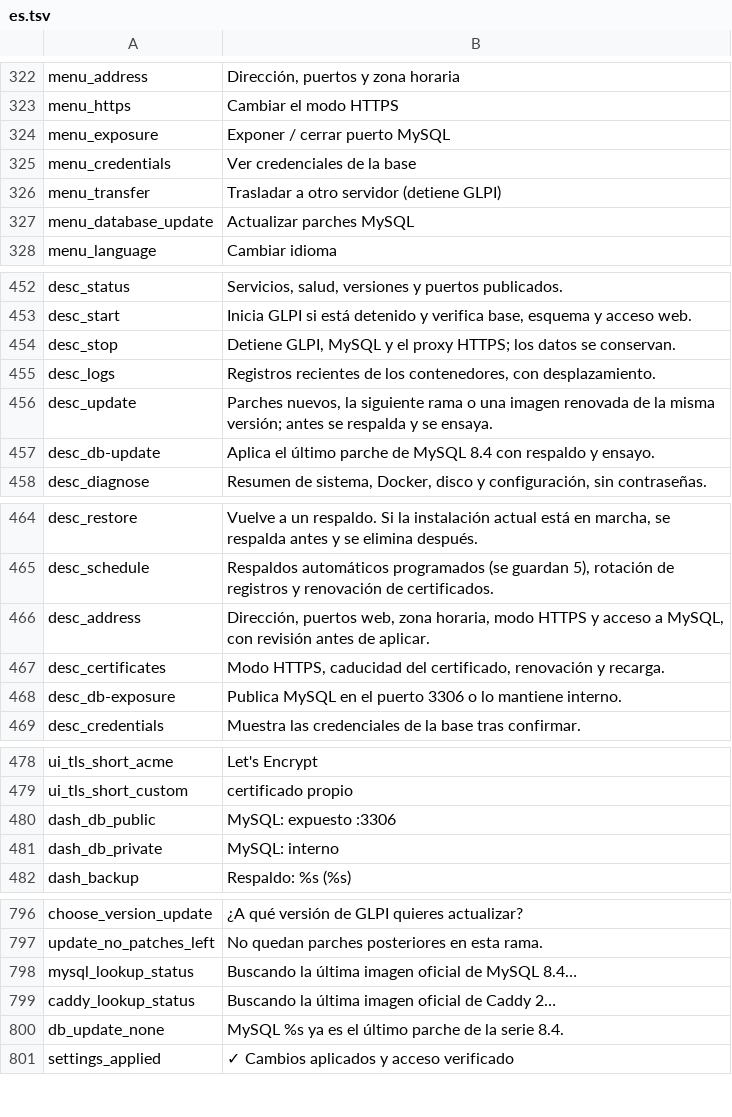
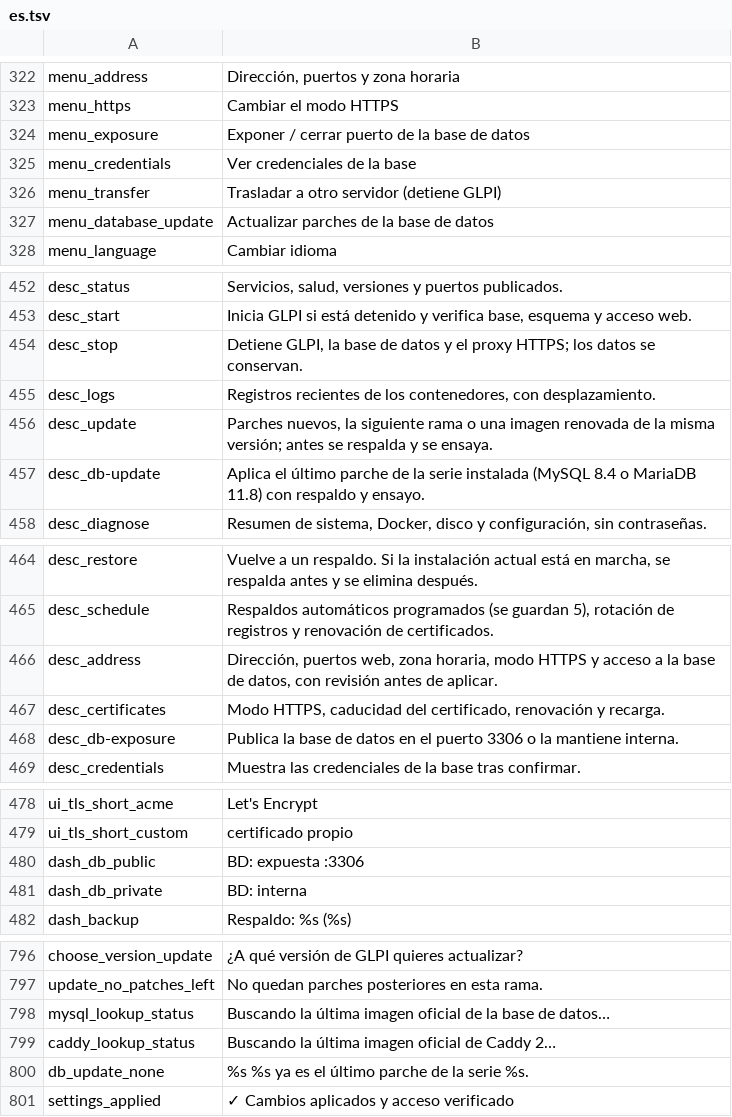
Before and after one commit to solqubit/glpi-docker-manager, a TSV file: locales/es.tsv, drawn as a sheet; only a part is shown, gaps mark what is left out; the diff covers the shown part only.

Commit message:
Add MariaDB LTS selection and automatic GLPI Agent discovery
- Offer supported MariaDB series with GLPI CI compatibility details, offline fallback, and support notices.

- Keep backups, restores, and patch updates within the installed database engine and series.

- Discover official agent releases and checksums with bounded requests, preserve previously copied installers, and retain client identity.

```diff
--- a/locales/es.tsv
+++ b/locales/es.tsv
@@ -323,6 +323,6 @@ menu_address	Dirección, puertos y zona horaria
 menu_https	Cambiar el modo HTTPS
-menu_exposure	Exponer / cerrar puerto MySQL
+menu_exposure	Exponer / cerrar puerto de la base de datos
 menu_credentials	Ver credenciales de la base
 menu_transfer	Trasladar a otro servidor (detiene GLPI)
-menu_database_update	Actualizar parches MySQL
+menu_database_update	Actualizar parches de la base de datos
 menu_language	Cambiar idioma
@@ -453,6 +453,6 @@ desc_status	Servicios, salud, versiones y puertos publicados.
 desc_start	Inicia GLPI si está detenido y verifica base, esquema y acceso web.
-desc_stop	Detiene GLPI, MySQL y el proxy HTTPS; los datos se conservan.
+desc_stop	Detiene GLPI, la base de datos y el proxy HTTPS; los datos se conservan.
 desc_logs	Registros recientes de los contenedores, con desplazamiento.
 desc_update	Parches nuevos, la siguiente rama o una imagen renovada de la misma versión; antes se respalda y se ensaya.
-desc_db-update	Aplica el último parche de MySQL 8.4 con respaldo y ensayo.
+desc_db-update	Aplica el último parche de la serie instalada (MySQL 8.4 o MariaDB 11.8) con respaldo y ensayo.
 desc_diagnose	Resumen de sistema, Docker, disco y configuración, sin contraseñas.
@@ -465,5 +465,5 @@ desc_restore	Vuelve a un respaldo. Si la instalación actual está en marcha, se
 desc_schedule	Respaldos automáticos programados (se guardan 5), rotación de registros y renovación de certificados.
-desc_address	Dirección, puertos web, zona horaria, modo HTTPS y acceso a MySQL, con revisión antes de aplicar.
+desc_address	Dirección, puertos web, zona horaria, modo HTTPS y acceso a la base de datos, con revisión antes de aplicar.
 desc_certificates	Modo HTTPS, caducidad del certificado, renovación y recarga.
-desc_db-exposure	Publica MySQL en el puerto 3306 o lo mantiene interno.
+desc_db-exposure	Publica la base de datos en el puerto 3306 o la mantiene interna.
 desc_credentials	Muestra las credenciales de la base tras confirmar.
@@ -479,4 +479,4 @@ ui_tls_short_acme	Let's Encrypt
 ui_tls_short_custom	certificado propio
-dash_db_public	MySQL: expuesto :3306
-dash_db_private	MySQL: interno
+dash_db_public	BD: expuesta :3306
+dash_db_private	BD: interna
 dash_backup	Respaldo: %s (%s)
@@ -797,5 +797,5 @@ choose_version_update	¿A qué versión de GLPI quieres actualizar?
 update_no_patches_left	No quedan parches posteriores en esta rama.
-mysql_lookup_status	Buscando la última imagen oficial de MySQL 8.4…
+mysql_lookup_status	Buscando la última imagen oficial de la base de datos…
 caddy_lookup_status	Buscando la última imagen oficial de Caddy 2…
-db_update_none	MySQL %s ya es el último parche de la serie 8.4.
+db_update_none	%s %s ya es el último parche de la serie %s.
 settings_applied	✓ Cambios aplicados y acceso verificado
```
Also changed, not shown: 25 added rows and 34 edited cells elsewhere in this file, locales/en.tsv, 26 other files.
